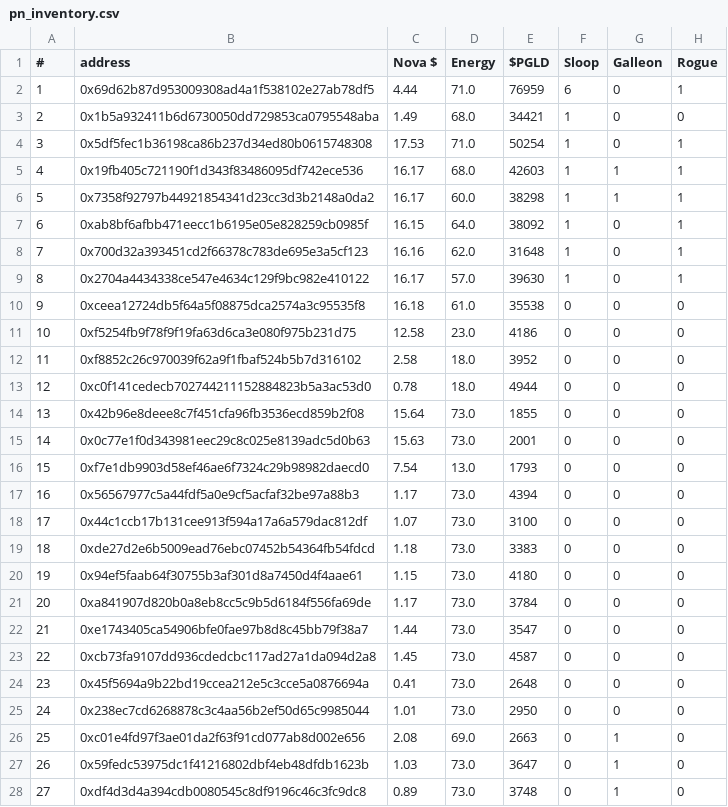
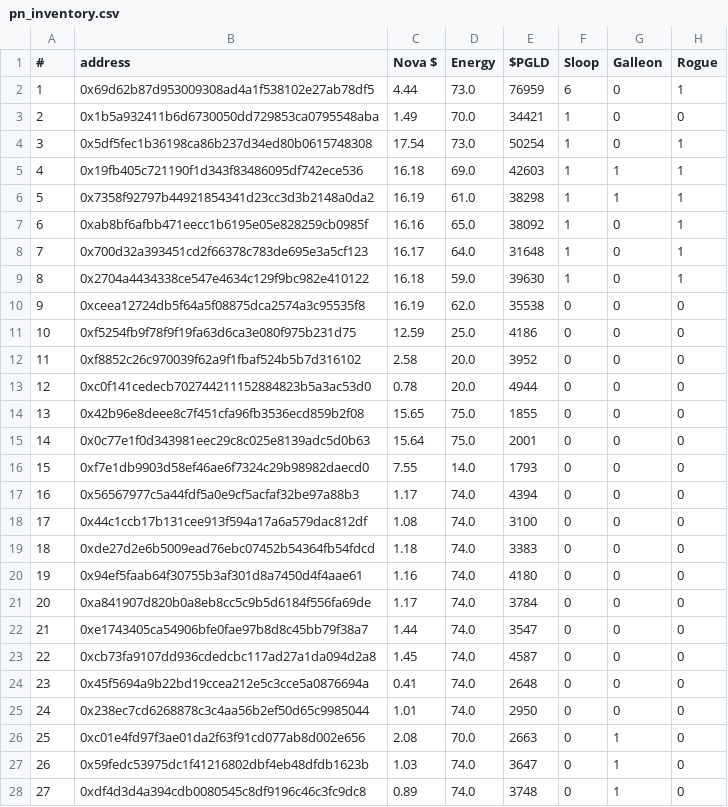
Before and after one commit to roninnupe/pn, a CSV file: pn_inventory.csv, drawn as a sheet; only a part is shown; the diff covers the shown part only; the diff names each change by its address in the sheet, - before the commit and + after, or states it on an @@ line.

```diff
--- a/pn_inventory.csv
+++ b/pn_inventory.csv
-D2 (Energy): 71.0
+D2 (Energy): 73.0
-D3 (Energy): 68.0
+D3 (Energy): 70.0
-C4 (Nova $): 17.53
+C4 (Nova $): 17.54
-D4 (Energy): 71.0
+D4 (Energy): 73.0
-C5 (Nova $): 16.17
+C5 (Nova $): 16.18
-D5 (Energy): 68.0
+D5 (Energy): 69.0
-C6 (Nova $): 16.17
+C6 (Nova $): 16.19
-D6 (Energy): 60.0
+D6 (Energy): 61.0
-C7 (Nova $): 16.15
+C7 (Nova $): 16.16
-D7 (Energy): 64.0
+D7 (Energy): 65.0
-C8 (Nova $): 16.16
+C8 (Nova $): 16.17
-D8 (Energy): 62.0
+D8 (Energy): 64.0
-C9 (Nova $): 16.17
+C9 (Nova $): 16.18
-D9 (Energy): 57.0
+D9 (Energy): 59.0
-C10 (Nova $): 16.18
+C10 (Nova $): 16.19
-D10 (Energy): 61.0
+D10 (Energy): 62.0
-C11 (Nova $): 12.58
+C11 (Nova $): 12.59
-D11 (Energy): 23.0
+D11 (Energy): 25.0
-D12:D13 (Energy): 18.0
+D12:D13 (Energy): 20.0
-C14 (Nova $): 15.64
+C14 (Nova $): 15.65
-D14:D15 (Energy): 73.0
+D14:D15 (Energy): 75.0
-C15 (Nova $): 15.63
+C15 (Nova $): 15.64
-C16 (Nova $): 7.54
+C16 (Nova $): 7.55
-D16 (Energy): 13.0
+D16 (Energy): 14.0
-D17:D25 (Energy): 73.0
+D17:D25 (Energy): 74.0
-C18 (Nova $): 1.07
+C18 (Nova $): 1.08
-C20 (Nova $): 1.15
+C20 (Nova $): 1.16
-D26 (Energy): 69.0
+D26 (Energy): 70.0
-D27:D28 (Energy): 73.0
+D27:D28 (Energy): 74.0
```
Also changed, not shown: 73 edited cells elsewhere in this file, 2 other files.
